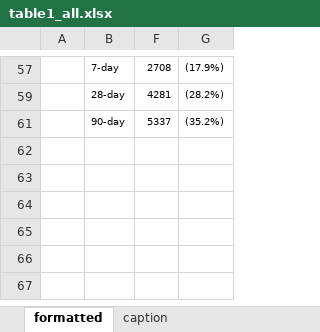
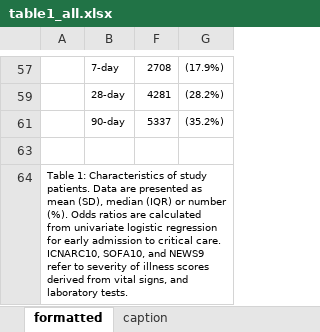
Before and after one commit to docsteveharris/paper-spotepi, an Excel workbook: write/tables/table1_all.xlsx, sheet formatted, drawn as a sheet; only a part is shown, gaps mark what is left out; values as stored, in another font and other column widths than the file's, no borders; the diff names each change by its address in the sheet, - before the commit and + after, or states it on an @@ line.

```diff
--- a/write/tables/table1_all.xlsx (sheet formatted)
+++ b/write/tables/table1_all.xlsx (sheet formatted)
+row 63: (empty)
+row 64: Table 1: Characteristics of study patients. Data are presented as mean (SD), median (IQR) or number (%). Odds ratios are calculated from univariate logistic regression for early admission to critical care. ICNARC10, SOFA10, and NEWS9 refer to severity of illness scores derived from vital signs, and laboratory tests.
```
Also changed, not shown: write/tables/table_incidence.xlsx, write/tables/tb_model_early4_all_sims100.xlsx, 5 other files.
